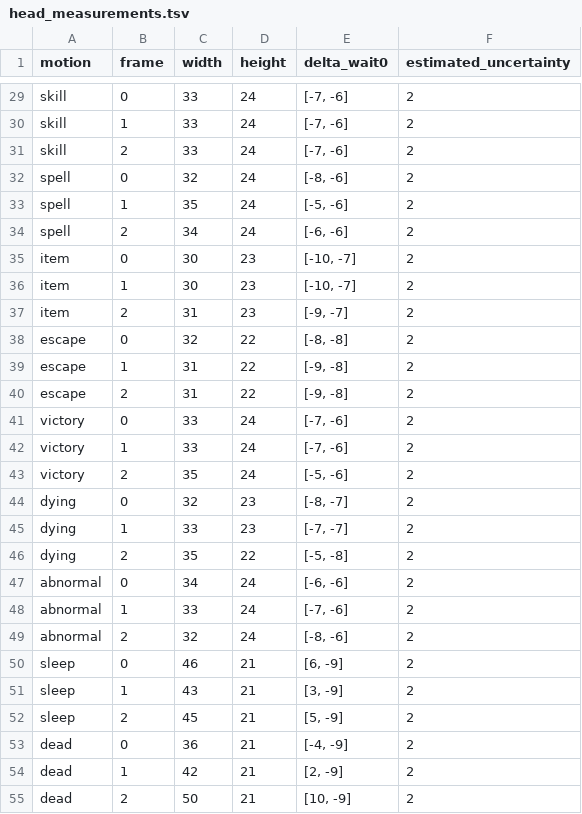
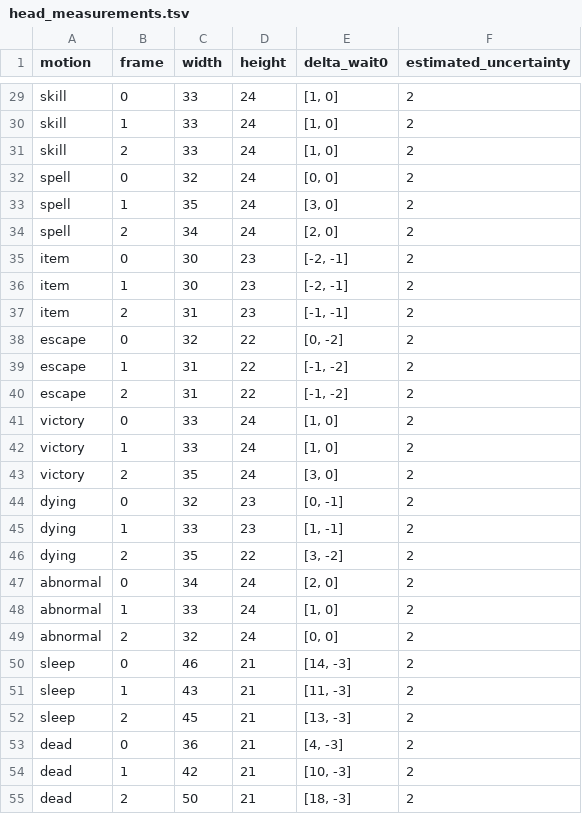
Before and after one commit to luiluu/PlayAgain-xiyou-godot, a TSV file: 00_项目管理/归档/交付截图/gpt_t160_yunshang/battle/head_measurements.tsv, drawn as a sheet; only a part is shown, gaps mark what is left out; the diff covers the shown part only; the diff names each change by its address in the sheet, - before the commit and + after, or states it on an @@ line.

```diff
--- a/00_项目管理/归档/交付截图/gpt_t160_yunshang/battle/head_measurements.tsv
+++ b/00_项目管理/归档/交付截图/gpt_t160_yunshang/battle/head_measurements.tsv
-E29:E31 (delta_wait0): [-7, -6]
+E29:E31 (delta_wait0): [1, 0]
-E32 (delta_wait0): [-8, -6]
+E32 (delta_wait0): [0, 0]
-E33 (delta_wait0): [-5, -6]
+E33 (delta_wait0): [3, 0]
-E34 (delta_wait0): [-6, -6]
+E34 (delta_wait0): [2, 0]
-E35:E36 (delta_wait0): [-10, -7]
+E35:E36 (delta_wait0): [-2, -1]
-E37 (delta_wait0): [-9, -7]
+E37 (delta_wait0): [-1, -1]
-E38 (delta_wait0): [-8, -8]
+E38 (delta_wait0): [0, -2]
-E39:E40 (delta_wait0): [-9, -8]
+E39:E40 (delta_wait0): [-1, -2]
-E41:E42 (delta_wait0): [-7, -6]
+E41:E42 (delta_wait0): [1, 0]
-E43 (delta_wait0): [-5, -6]
+E43 (delta_wait0): [3, 0]
-E44 (delta_wait0): [-8, -7]
+E44 (delta_wait0): [0, -1]
-E45 (delta_wait0): [-7, -7]
+E45 (delta_wait0): [1, -1]
-E46 (delta_wait0): [-5, -8]
+E46 (delta_wait0): [3, -2]
-E47 (delta_wait0): [-6, -6]
+E47 (delta_wait0): [2, 0]
-E48 (delta_wait0): [-7, -6]
+E48 (delta_wait0): [1, 0]
-E49 (delta_wait0): [-8, -6]
+E49 (delta_wait0): [0, 0]
-E50 (delta_wait0): [6, -9]
+E50 (delta_wait0): [14, -3]
-E51 (delta_wait0): [3, -9]
+E51 (delta_wait0): [11, -3]
-E52 (delta_wait0): [5, -9]
+E52 (delta_wait0): [13, -3]
-E53 (delta_wait0): [-4, -9]
+E53 (delta_wait0): [4, -3]
-E54 (delta_wait0): [2, -9]
+E54 (delta_wait0): [10, -3]
-E55 (delta_wait0): [10, -9]
+E55 (delta_wait0): [18, -3]
```
Also changed, not shown: 31 edited cells elsewhere in this file, 17 other files.
